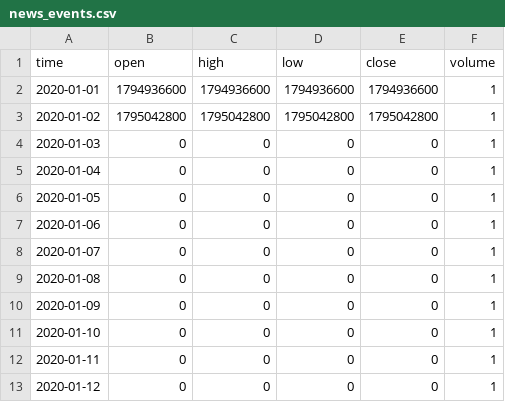
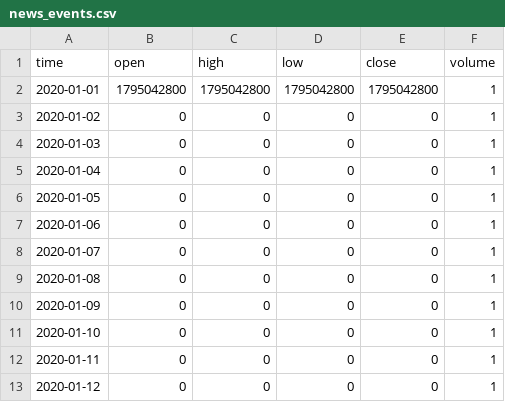
Before and after one commit to progamingverseMVP/poc-news-seed, a CSV file: data/news_events.csv, drawn as a sheet.

```diff
--- a/data/news_events.csv
+++ b/data/news_events.csv
@@ -1,4 +1,4 @@
 time,open,high,low,close,volume
-2020-01-01,1794936600,1794936600,1794936600,1794936600,1
-2020-01-02,1795042800,1795042800,1795042800,1795042800,1
+2020-01-01,1795042800,1795042800,1795042800,1795042800,1
+2020-01-02,0,0,0,0,1
 2020-01-03,0,0,0,0,1
```
